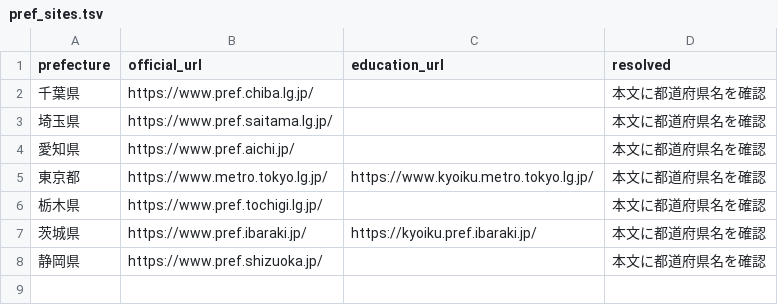
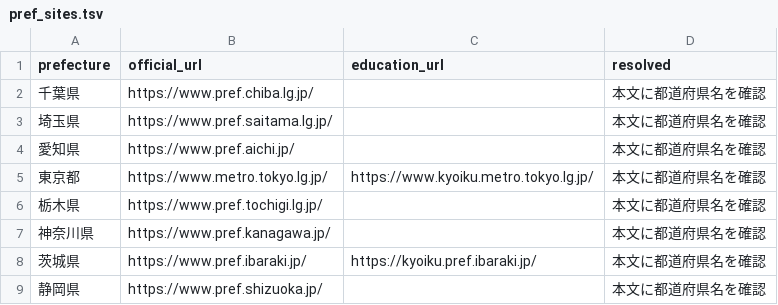
Before and after one commit to inezoine-web/wasshoy-, a TSV file: registry/pref_sites.tsv, drawn as a sheet.

```diff
--- a/registry/pref_sites.tsv
+++ b/registry/pref_sites.tsv
@@ -6,2 +6,3 @@ prefecture	official_url	education_url	resolved
 栃木県	https://www.pref.tochigi.lg.jp/		本文に都道府県名を確認
+神奈川県	https://www.pref.kanagawa.jp/		本文に都道府県名を確認
 茨城県	https://www.pref.ibaraki.jp/	https://kyoiku.pref.ibaraki.jp/	本文に都道府県名を確認
```
Also changed, not shown: registry/sites.tsv, 1 other file.
